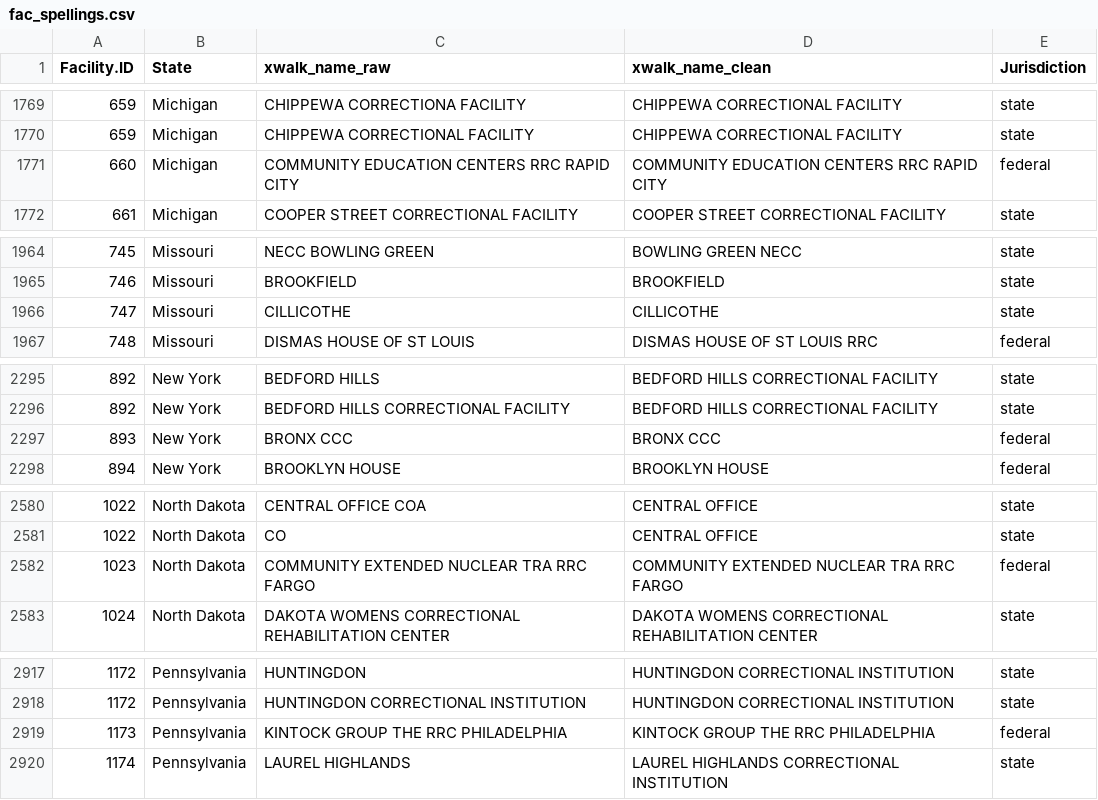
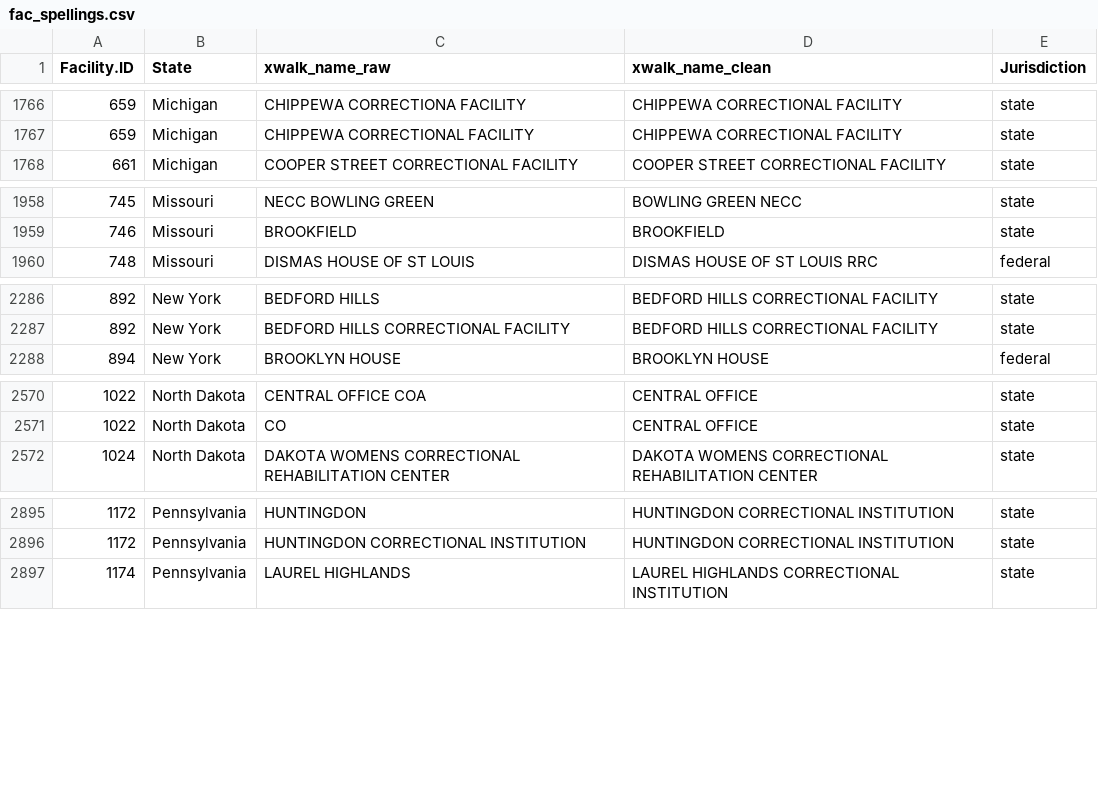
Before and after one commit to uclalawcovid19behindbars/facility_data, a CSV file: data/fac_spellings.csv, drawn as a sheet; only a part is shown, gaps mark what is left out; removed rows and columns are numbered as before the commit, all else as after; the diff covers the shown part only; the diff names each change by its address in the sheet, - before the commit and + after, or states it on an @@ line.

```diff
--- a/data/fac_spellings.csv
+++ b/data/fac_spellings.csv
-row 1771: 660 | Michigan | COMMUNITY EDUCATION CENTERS RRC RAPID CITY | COMMUNITY EDUCATION CENTERS RRC RAPID CITY | federal
-row 1966: 747 | Missouri | CILLICOTHE | CILLICOTHE | state
-row 2297: 893 | New York | BRONX CCC | BRONX CCC | federal
-row 2582: 1023 | North Dakota | COMMUNITY EXTENDED NUCLEAR TRA RRC FARGO | COMMUNITY EXTENDED NUCLEAR TRA RRC FARGO | federal
-row 2919: 1173 | Pennsylvania | KINTOCK GROUP THE RRC PHILADELPHIA | KINTOCK GROUP THE RRC PHILADELPHIA | federal
```
Also changed, not shown: 1 added row and 23 removed rows elsewhere in this file, data/fac_data.csv.
